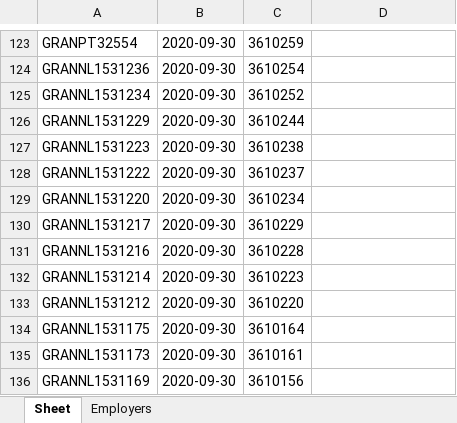
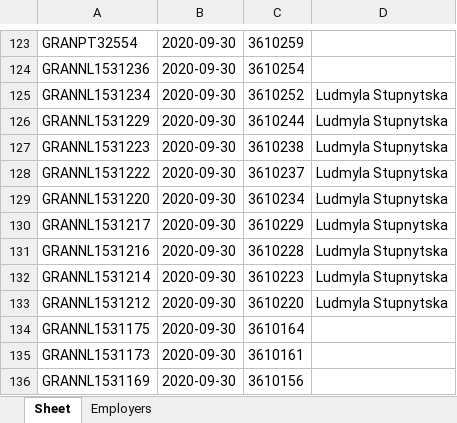
Before and after one commit to AndrewSkylone/Supliers-Manager, an Excel workbook: Orders.xlsx, sheet Sheet, drawn as a sheet; only a part is shown, gaps mark what is left out; values as stored, in another font and other column widths than the file's, no borders; the diff names each change by its address in the sheet, - before the commit and + after, or states it on an @@ line.

```diff
--- a/Orders.xlsx (sheet Sheet)
+++ b/Orders.xlsx (sheet Sheet)
-D125:D133: (empty)
+D125:D133: Ludmyla Stupnytska
```
Also changed, not shown: sheet Employers, 4 other files.
